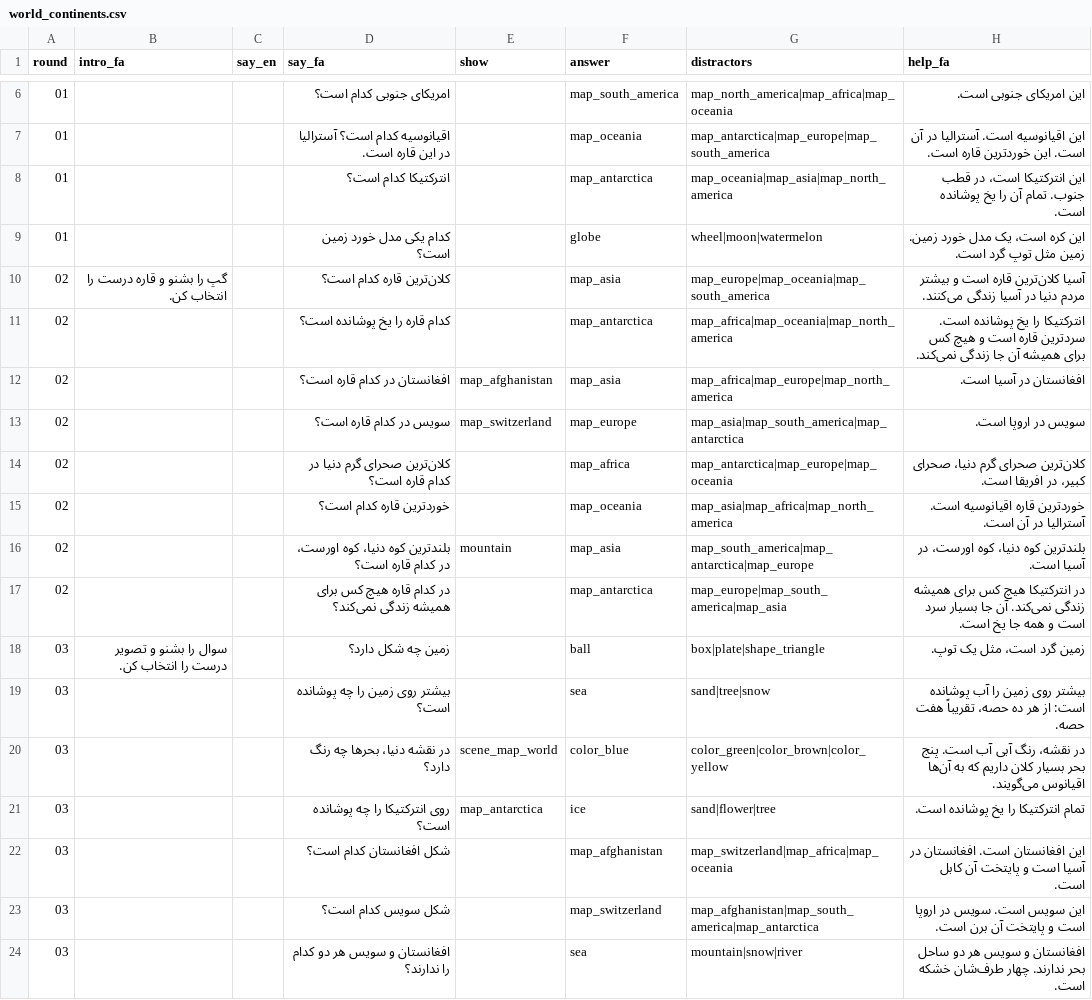
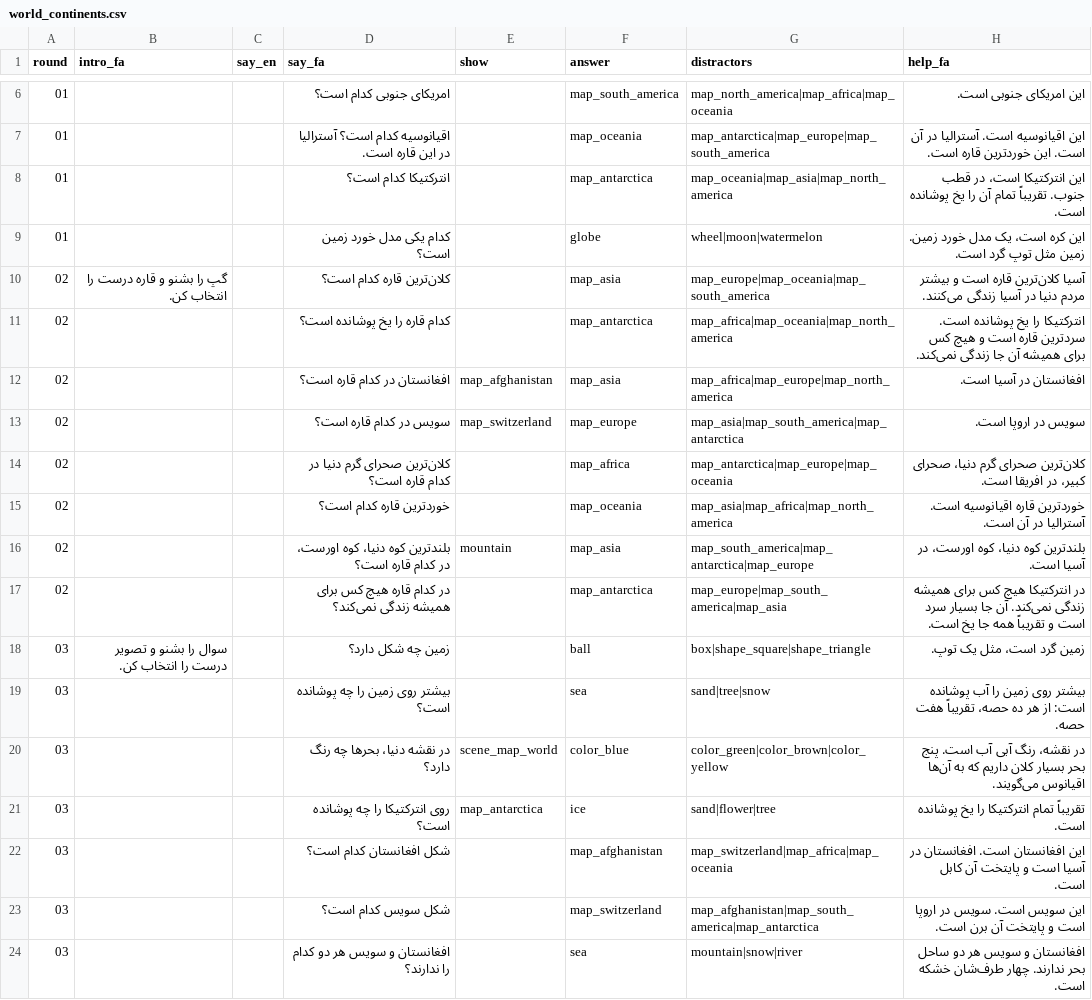
Before and after one commit to joelgsponer/Setara, a CSV file: setara/content/garden/4-world/world_continents.csv, drawn as a sheet; only a part is shown, gaps mark what is left out.

```diff
--- a/setara/content/garden/4-world/world_continents.csv
+++ b/setara/content/garden/4-world/world_continents.csv
@@ -7,3 +7,3 @@ round,intro_fa,say_en,say_fa,show,answer,distractors,help_fa
 01,,,اقیانوسیه کدام است؟ آسترالیا در این قاره است.,,map_oceania,map_antarctica|map_europe|map_south_america,این اقیانوسیه است. آسترالیا در آن است. این خوردترین قاره است.
-01,,,انترکتیکا کدام است؟,,map_antarctica,map_oceania|map_asia|map_north_america,این انترکتیکا است، در قطب جنوب. تمام آن را یخ پوشانده است.
+01,,,انترکتیکا کدام است؟,,map_antarctica,map_oceania|map_asia|map_north_america,این انترکتیکا است، در قطب جنوب. تقریباً تمام آن را یخ پوشانده است.
 01,,,کدام یکی مدل خورد زمین است؟,,globe,wheel|moon|watermelon,این کره است، یک مدل خورد زمین. زمین مثل توپ گرد است.
@@ -16,7 +16,7 @@ round,intro_fa,say_en,say_fa,show,answer,distractors,help_fa
 02,,,بلندترین کوه دنیا، کوه اورست، در کدام قاره است؟,mountain,map_asia,map_south_america|map_antarctica|map_europe,بلندترین کوه دنیا، کوه اورست، در آسیا است.
-02,,,در کدام قاره هیچ کس برای همیشه زندگی نمی‌کند؟,,map_antarctica,map_europe|map_south_america|map_asia,در انترکتیکا هیچ کس برای همیشه زندگی نمی‌کند. آن جا بسیار سرد است و همه جا یخ است.
-03,سوال را بشنو و تصویر درست را انتخاب کن.,,زمین چه شکل دارد؟,,ball,box|plate|shape_triangle,زمین گرد است، مثل یک توپ.
+02,,,در کدام قاره هیچ کس برای همیشه زندگی نمی‌کند؟,,map_antarctica,map_europe|map_south_america|map_asia,در انترکتیکا هیچ کس برای همیشه زندگی نمی‌کند. آن جا بسیار سرد است و تقریباً همه جا یخ است.
+03,سوال را بشنو و تصویر درست را انتخاب کن.,,زمین چه شکل دارد؟,,ball,box|shape_square|shape_triangle,زمین گرد است، مثل یک توپ.
 03,,,بیشتر روی زمین را چه پوشانده است؟,,sea,sand|tree|snow,بیشتر روی زمین را آب پوشانده است: از هر ده حصه، تقریباً هفت حصه.
 03,,,در نقشه دنیا، بحرها چه رنگ دارد؟,scene_map_world,color_blue,color_green|color_brown|color_yellow,در نقشه، رنگ آبی آب است. پنج بحر بسیار کلان داریم که به آن‌ها اقیانوس می‌گویند.
-03,,,روی انترکتیکا را چه پوشانده است؟,map_antarctica,ice,sand|flower|tree,تمام انترکتیکا را یخ پوشانده است.
+03,,,روی انترکتیکا را چه پوشانده است؟,map_antarctica,ice,sand|flower|tree,تقریباً تمام انترکتیکا را یخ پوشانده است.
 03,,,شکل افغانستان کدام است؟,,map_afghanistan,map_switzerland|map_africa|map_oceania,این افغانستان است. افغانستان در آسیا است و پایتخت آن کابل است.
```
Also changed, not shown: setara/content/garden/4-world/world_journey.csv, setara/content/garden/4-world/world_session.csv, 41 other files.
